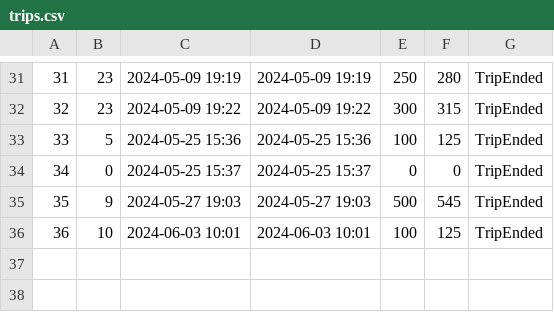
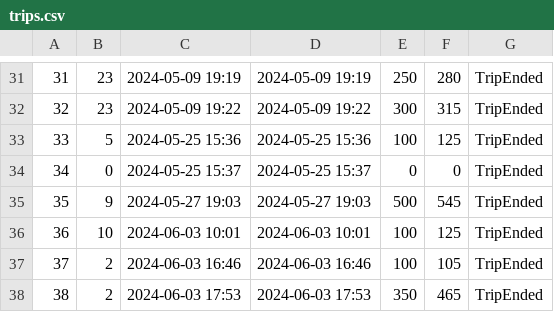
Before and after one commit to matejaaj/Booking, a CSV file: Resources/Data/trips.csv, drawn as a sheet; only a part is shown, gaps mark what is left out.

```diff
--- a/Resources/Data/trips.csv
+++ b/Resources/Data/trips.csv
@@ -36 +36,3 @@
 36|10|2024-06-03 10:01|2024-06-03 10:01|100|125|TripEnded
+37|2|2024-06-03 16:46|2024-06-03 16:46|100|105|TripEnded
+38|2|2024-06-03 17:53|2024-06-03 17:53|350|465|TripEnded
```
Also changed, not shown: Resources/Data/drivereservation.csv, Resources/Data/vehicles.csv, 7 other files.
